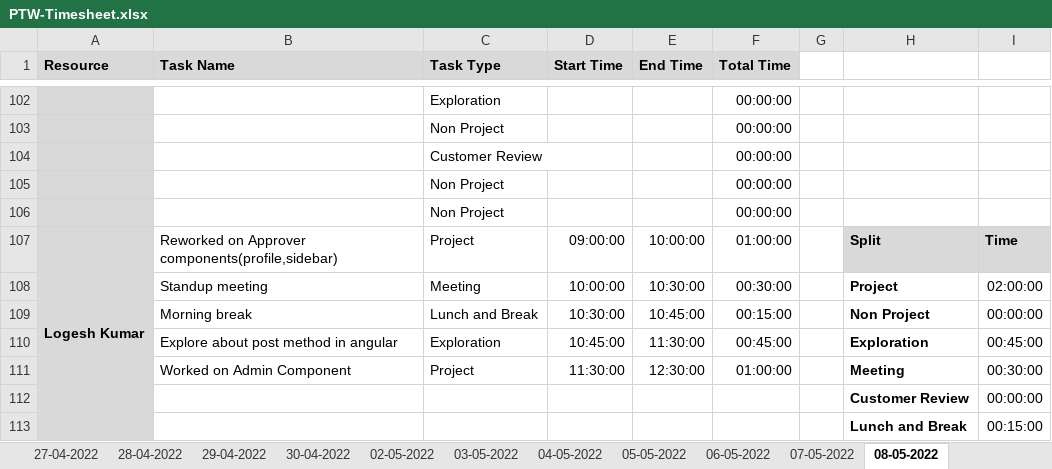
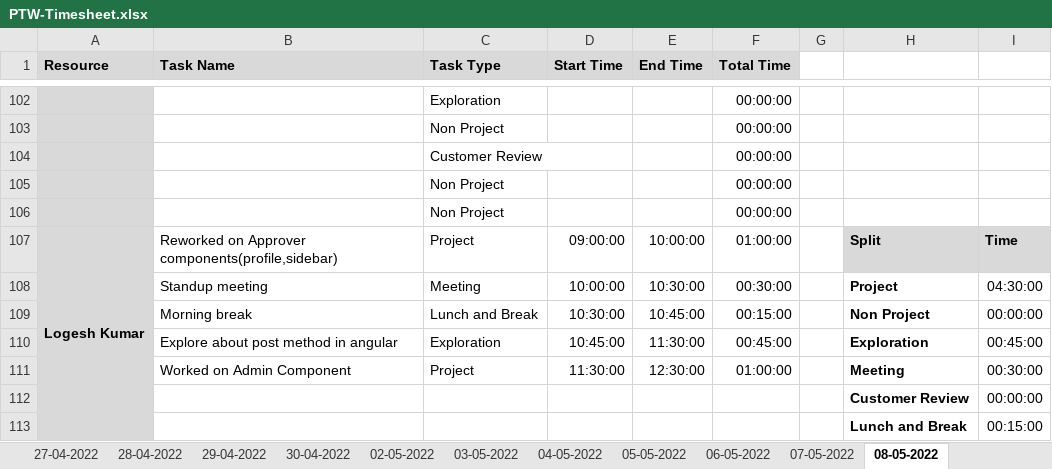
Before and after one commit to Tenacious-Org/Project-A5, an Excel workbook: Process/Timesheet/PTW-Timesheet.xlsx, sheet 08-05-2022, drawn as a sheet; only a part is shown, gaps mark what is left out; values as stored, in another font and other column widths than the file's, no borders; conditional formats not drawn; the diff covers the shown part only; the diff names each change by its address in the sheet, - before the commit and + after, or states it on an @@ line.

```diff
--- a/Process/Timesheet/PTW-Timesheet.xlsx (sheet 08-05-2022)
+++ b/Process/Timesheet/PTW-Timesheet.xlsx (sheet 08-05-2022)
-I108: 02:00:00
+I108: 04:30:00
```
Also changed, not shown: 15 added rows, 15 removed rows and 33 edited cells elsewhere in this sheet, sheet 07-05-2022.
